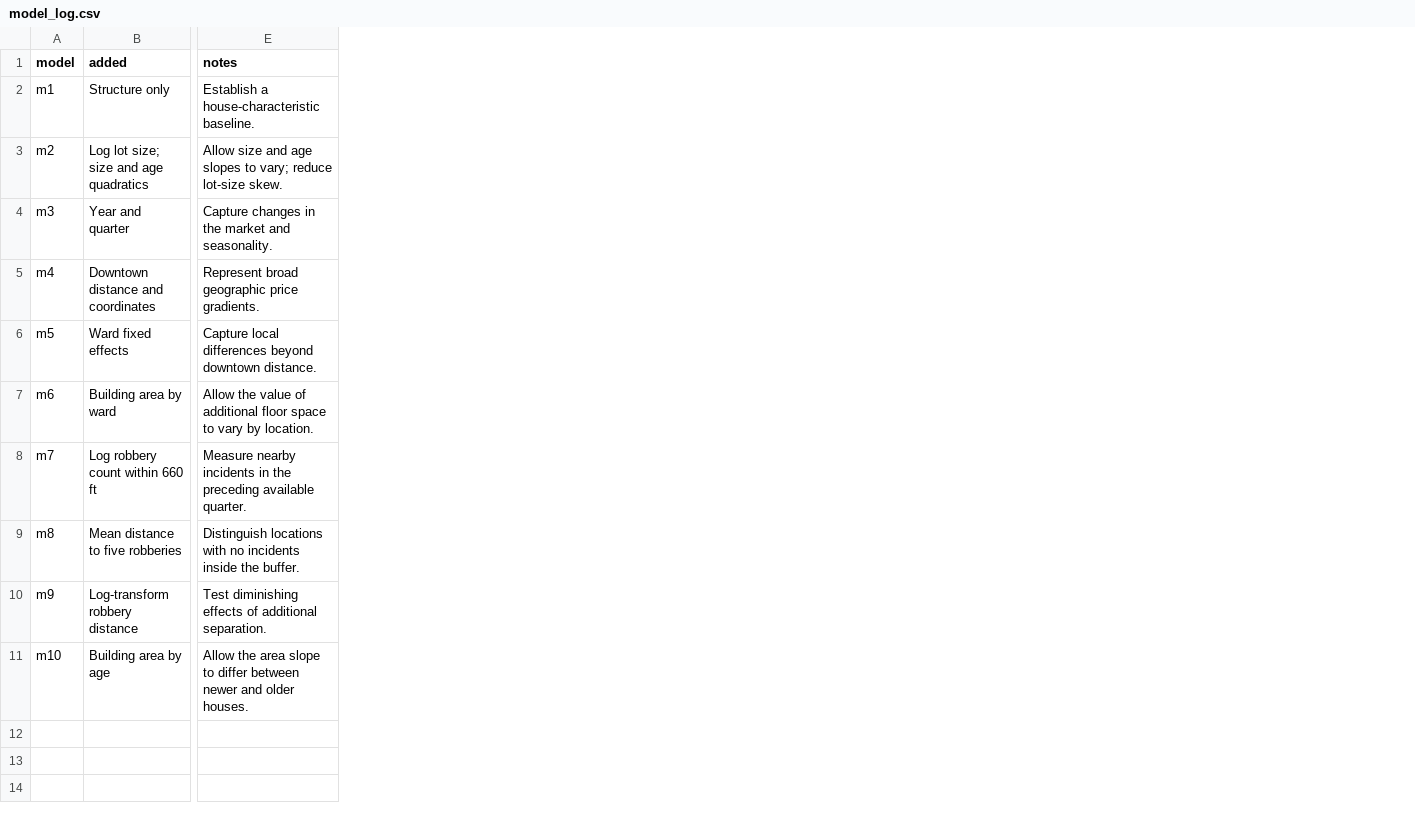
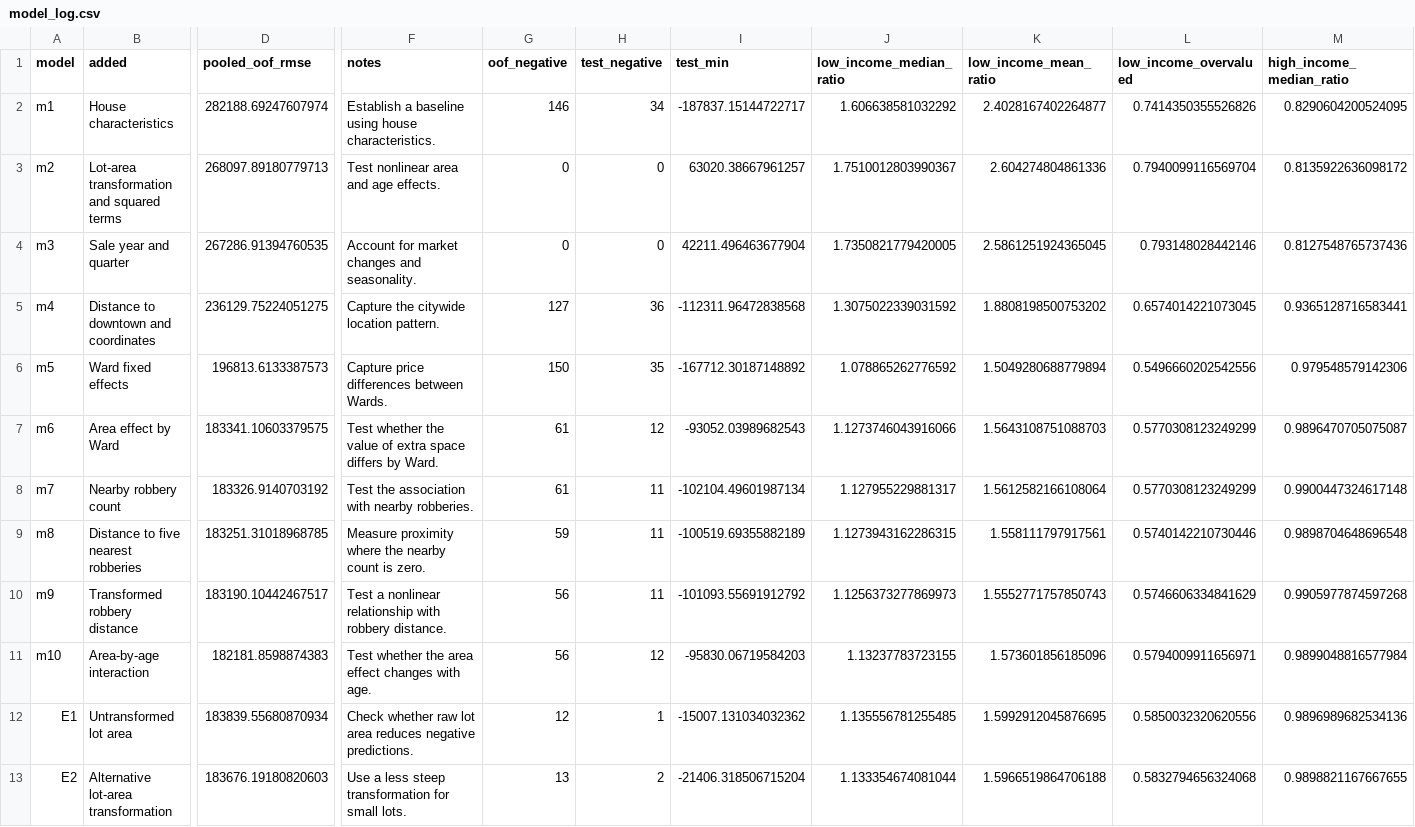
Before and after one commit to DOGZzl1xy/MUSA-5080-portfolio, a CSV file: data/assignment5/model_log.csv, drawn as a sheet; only a part is shown, gaps mark what is left out; addresses are those after the commit; rows hold the shown columns only; the diff covers the shown part only; the diff names each change by its address in the sheet, - before the commit and + after, or states it on an @@ line.

```diff
--- a/data/assignment5/model_log.csv
+++ b/data/assignment5/model_log.csv
+column D (pooled_oof_rmse), rows 2-11: 282188.69247607974 | 268097.89180779713 | 267286.91394760535 | 236129.75224051275 | 196813.6133387573 | 183341.10603379575 | 183326.9140703192 | 183251.31018968785 | 183190.10442467517 | 182181.8598874383
+column G (oof_negative), rows 2-11: 146 | 0 | 0 | 127 | 150 | 61 | 61 | 59 | 56 | 56
+column H (test_negative), rows 2-11: 34 | 0 | 0 | 36 | 35 | 12 | 11 | 11 | 11 | 12
+column I (test_min), rows 2-11: -187837.15144722717 | 63020.38667961257 | 42211.496463677904 | -112311.96472838568 | -167712.30187148892 | -93052.03989682543 | -102104.49601987134 | -100519.69355882189 | -101093.55691912792 | -95830.06719584203
+column J (low_income_median_ratio), rows 2-11: 1.606638581032292 | 1.7510012803990367 | 1.7350821779420005 | 1.3075022339031592 | 1.078865262776592 | 1.1273746043916066 | 1.127955229881317 | 1.1273943162286315 | 1.1256373277869973 | 1.13237783723155
+column K (low_income_mean_ratio), rows 2-11: 2.4028167402264877 | 2.604274804861336 | 2.5861251924365045 | 1.8808198500753202 | 1.5049280688779894 | 1.5643108751088703 | 1.5612582166108064 | 1.558111797917561 | 1.5552771757850743 | 1.573601856185096
+column L (low_income_overvalued), rows 2-11: 0.7414350355526826 | 0.7940099116569704 | 0.793148028442146 | 0.6574014221073045 | 0.5496660202542556 | 0.5770308123249299 | 0.5770308123249299 | 0.5740142210730446 | 0.5746606334841629 | 0.5794009911656971
+column M (high_income_median_ratio), rows 2-11: 0.8290604200524095 | 0.8135922636098172 | 0.8127548765737436 | 0.9365128716583441 | 0.979548579142306 | 0.9896470705075087 | 0.9900447324617148 | 0.9898704648696548 | 0.9905977874597268 | 0.9899048816577984
-B2 (added): Structure only
+B2 (added): House characteristics
-F2 (notes): Establish a house-characteristic baseline.
+F2 (notes): Establish a baseline using house characteristics.
-B3 (added): Log lot size; size and age quadratics
+B3 (added): Lot-area transformation and squared terms
-F3 (notes): Allow size and age slopes to vary; reduce lot-size skew.
+F3 (notes): Test nonlinear area and age effects.
-B4 (added): Year and quarter
+B4 (added): Sale year and quarter
-F4 (notes): Capture changes in the market and seasonality.
+F4 (notes): Account for market changes and seasonality.
-B5 (added): Downtown distance and coordinates
+B5 (added): Distance to downtown and coordinates
-F5 (notes): Represent broad geographic price gradients.
+F5 (notes): Capture the citywide location pattern.
-F6 (notes): Capture local differences beyond downtown distance.
+F6 (notes): Capture price differences between Wards.
-B7 (added): Building area by ward
+B7 (added): Area effect by Ward
-F7 (notes): Allow the value of additional floor space to vary by location.
+F7 (notes): Test whether the value of extra space differs by Ward.
-B8 (added): Log robbery count within 660 ft
+B8 (added): Nearby robbery count
-F8 (notes): Measure nearby incidents in the preceding available quarter.
+F8 (notes): Test the association with nearby robberies.
-B9 (added): Mean distance to five robberies
+B9 (added): Distance to five nearest robberies
-F9 (notes): Distinguish locations with no incidents inside the buffer.
+F9 (notes): Measure proximity where the nearby count is zero.
-B10 (added): Log-transform robbery distance
+B10 (added): Transformed robbery distance
-F10 (notes): Test diminishing effects of additional separation.
+F10 (notes): Test a nonlinear relationship with robbery distance.
-B11 (added): Building area by age
+B11 (added): Area-by-age interaction
-F11 (notes): Allow the area slope to differ between newer and older houses.
+F11 (notes): Test whether the area effect changes with age.
+row 12: E1 | Untransformed lot area | 183839.55680870934 | Check whether raw lot area reduces negative predictions. | 12 | 1 | -15007.131034032362 | 1.135556781255485 | 1.5992912045876695 | 0.5850032320620556 | 0.9896989682534136
+row 13: E2 | Alternative lot-area transformation | 183676.19180820603 | Use a less steep transformation for small lots. | 13 | 2 | -21406.318506715204 | 1.133354674081044 | 1.5966519864706188 | 0.5832794656324068 | 0.9898821167667655
```
Also changed, not shown: 3 added rows and 3 added columns elsewhere in this file, data/assignment5/assignment5_predictions.csv, data/assignment5/fold_scores.csv, 26 other files.
